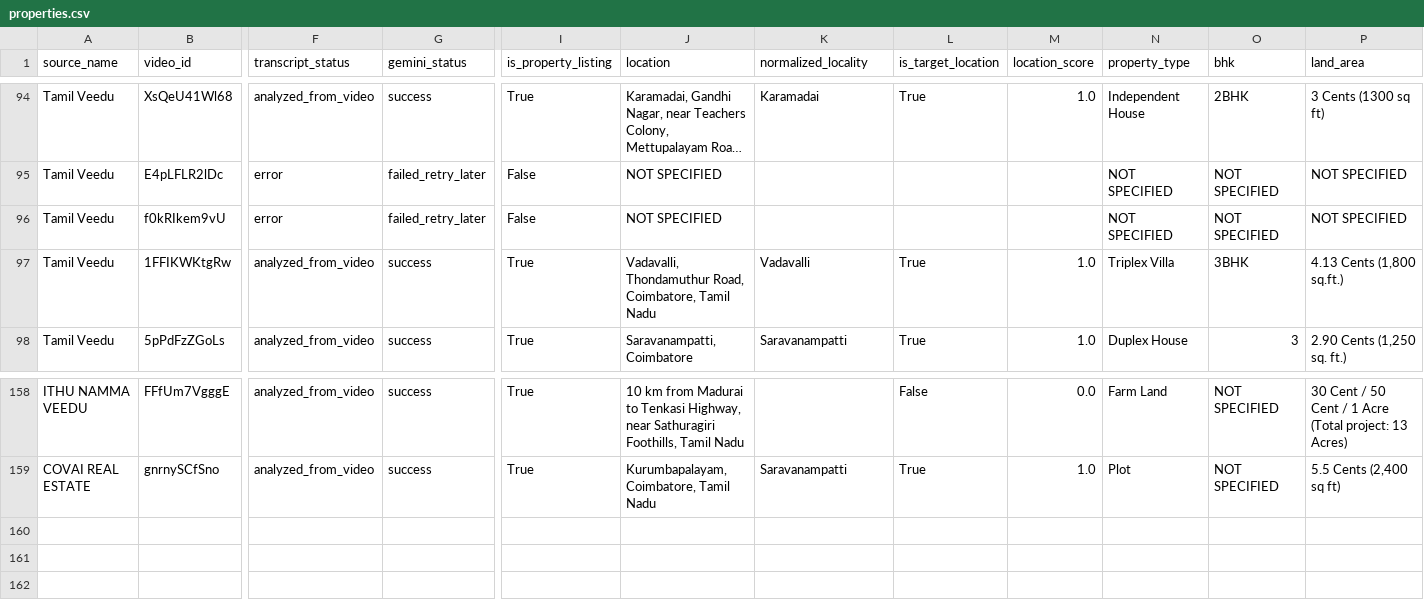
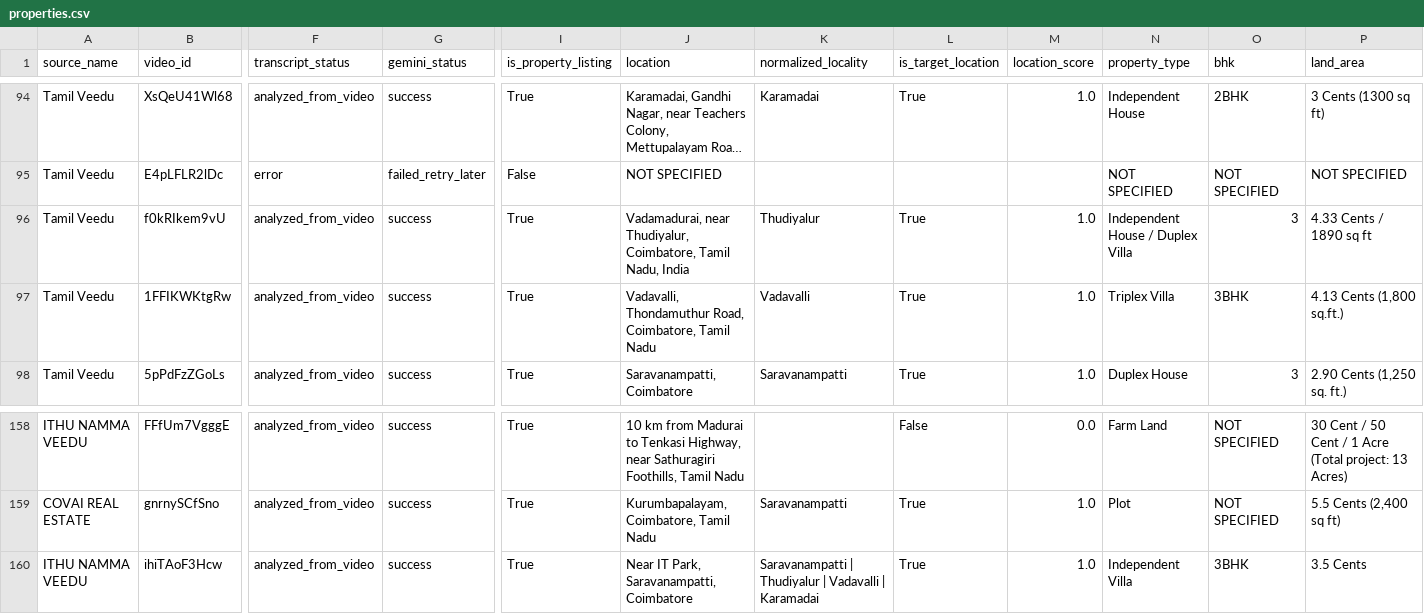
Before and after one commit to britsingh20-source/coimbatore-property-monitor, a CSV file: data/properties.csv, drawn as a sheet; only a part is shown, gaps mark what is left out; long unchanged cells end in …; rows hold the shown columns only; the diff covers the shown part only; the diff names each change by its address in the sheet, - before the commit and + after, or states it on an @@ line.

```diff
--- a/data/properties.csv
+++ b/data/properties.csv
-F96 (transcript_status): error
+F96 (transcript_status): analyzed_from_video
-G96 (gemini_status): failed_retry_later
+G96 (gemini_status): success
-I96 (is_property_listing): False
+I96 (is_property_listing): True
-J96 (location): NOT SPECIFIED
+J96 (location): Vadamadurai, near Thudiyalur, Coimbatore, Tamil Nadu, India
-K96 (normalized_locality): (empty)
+K96 (normalized_locality): Thudiyalur
-L96 (is_target_location): (empty)
+L96 (is_target_location): True
-M96 (location_score): (empty)
+M96 (location_score): 1.0
-N96 (property_type): NOT SPECIFIED
+N96 (property_type): Independent House / Duplex Villa
-O96 (bhk): NOT SPECIFIED
+O96 (bhk): 3
-P96 (land_area): NOT SPECIFIED
+P96 (land_area): 4.33 Cents / 1890 sq ft
+row 160: ITHU NAMMA VEEDU | ihiTAoF3Hcw | analyzed_from_video | success | True | Near IT Park, Saravanampatti, Coimbatore | Saravanampatti | Thudiyalur | Vadavalli | Karamadai | True | 1.0 | Independent Villa | 3BHK | 3.5 Cents
```
Also changed, not shown: 17 edited cells elsewhere in this file, 3 other files.
